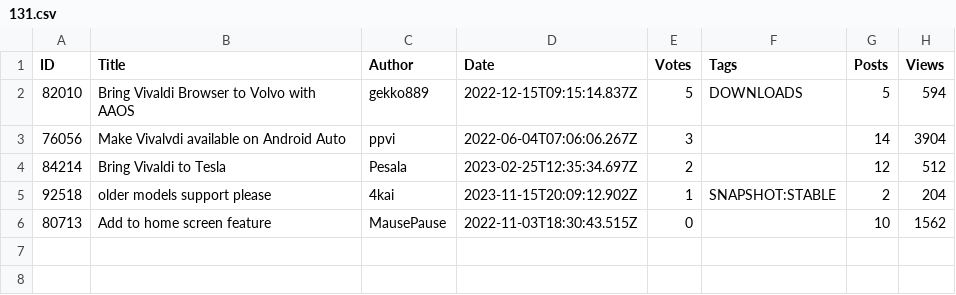
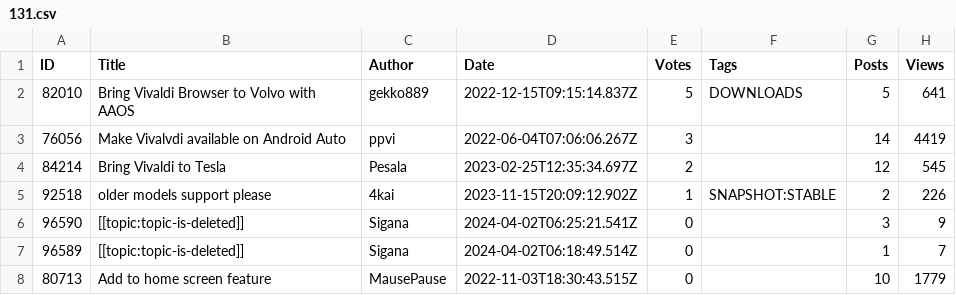
Before and after one commit to LonMcGregor/VivaldiFeatureRequests, a CSV file: 131.csv, drawn as a sheet.

```diff
--- a/131.csv
+++ b/131.csv
@@ -1,6 +1,8 @@
 ID,Title,Author,Date,Votes,Tags,Posts,Views
-82010,Bring Vivaldi Browser to Volvo with AAOS,gekko889,2022-12-15T09:15:14.837Z,5,DOWNLOADS,5,594
-76056,Make Vivalvdi available on Android Auto,ppvi,2022-06-04T07:06:06.267Z,3,,14,3904
-84214,Bring Vivaldi to Tesla,Pesala,2023-02-25T12:35:34.697Z,2,,12,512
-92518,older models support  please,4kai,2023-11-15T20:09:12.902Z,1,SNAPSHOT:STABLE,2,204
-80713,Add to home screen feature,MausePause,2022-11-03T18:30:43.515Z,0,,10,1562
+82010,Bring Vivaldi Browser to Volvo with AAOS,gekko889,2022-12-15T09:15:14.837Z,5,DOWNLOADS,5,641
+76056,Make Vivalvdi available on Android Auto,ppvi,2022-06-04T07:06:06.267Z,3,,14,4419
+84214,Bring Vivaldi to Tesla,Pesala,2023-02-25T12:35:34.697Z,2,,12,545
+92518,older models support  please,4kai,2023-11-15T20:09:12.902Z,1,SNAPSHOT:STABLE,2,226
+96590,[[topic:topic-is-deleted]],Sigana,2024-04-02T06:25:21.541Z,0,,3,9
+96589,[[topic:topic-is-deleted]],Sigana,2024-04-02T06:18:49.514Z,0,,1,7
+80713,Add to home screen feature,MausePause,2022-11-03T18:30:43.515Z,0,,10,1779
```
Also changed, not shown: 136.csv, 185.csv, 4 other files.
